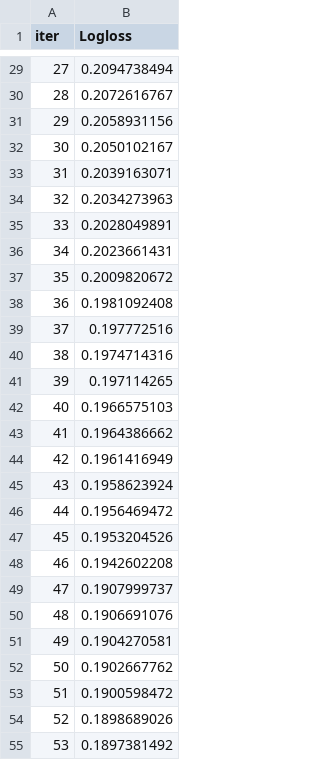
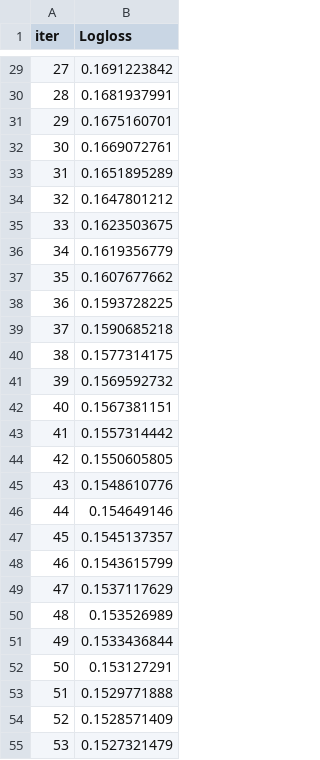
Before and after one commit to Priyanshi-Vishwakarma22/Hospital_Readmission_Risk_Prediction, a TSV file: notebook/catboost_info/learn_error.tsv, drawn as a sheet; only a part is shown, gaps mark what is left out; the diff covers the shown part only.

```diff
--- a/notebook/catboost_info/learn_error.tsv
+++ b/notebook/catboost_info/learn_error.tsv
@@ -29,27 +29,27 @@ iter	Logloss
-27	0.2094738494
-28	0.2072616767
-29	0.2058931156
-30	0.2050102167
-31	0.2039163071
-32	0.2034273963
-33	0.2028049891
-34	0.2023661431
-35	0.2009820672
-36	0.1981092408
-37	0.197772516
-38	0.1974714316
-39	0.197114265
-40	0.1966575103
-41	0.1964386662
-42	0.1961416949
-43	0.1958623924
-44	0.1956469472
-45	0.1953204526
-46	0.1942602208
-47	0.1907999737
-48	0.1906691076
-49	0.1904270581
-50	0.1902667762
-51	0.1900598472
-52	0.1898689026
-53	0.1897381492
+27	0.1691223842
+28	0.1681937991
+29	0.1675160701
+30	0.1669072761
+31	0.1651895289
+32	0.1647801212
+33	0.1623503675
+34	0.1619356779
+35	0.1607677662
+36	0.1593728225
+37	0.1590685218
+38	0.1577314175
+39	0.1569592732
+40	0.1567381151
+41	0.1557314442
+42	0.1550605805
+43	0.1548610776
+44	0.154649146
+45	0.1545137357
+46	0.1543615799
+47	0.1537117629
+48	0.153526989
+49	0.1533436844
+50	0.153127291
+51	0.1529771888
+52	0.1528571409
+53	0.1527321479
```
Also changed, not shown: 173 edited cells elsewhere in this file, notebook/catboost_info/time_left.tsv, 8 other files.
